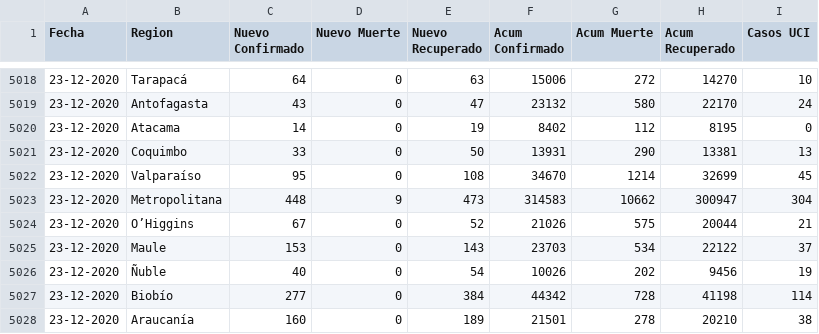
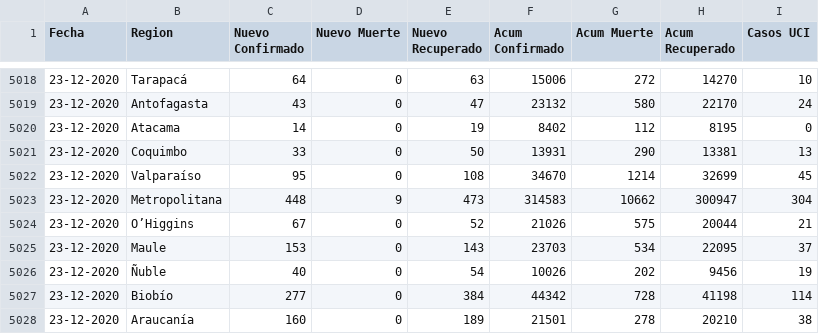
Before and after one commit to ivanMSC/COVID19_Chile, a CSV file: covid19_chile.csv, drawn as a sheet; only a part is shown, gaps mark what is left out; the diff covers the shown part only.

```diff
--- a/covid19_chile.csv
+++ b/covid19_chile.csv
@@ -5024,3 +5024,3 @@ Fecha,Region,Nuevo Confirmado,Nuevo Muerte,Nuevo Recuperado,Acum Confirmado,Acum
 23-12-2020,O’Higgins,67,0,52,21026,575,20044,21
-23-12-2020,Maule,153,0,143,23703,534,22122,37
+23-12-2020,Maule,153,0,143,23703,534,22095,37
 23-12-2020,Ñuble,40,0,54,10026,202,9456,19
```
Also changed, not shown: 17 added rows and 6 edited cells elsewhere in this file.
